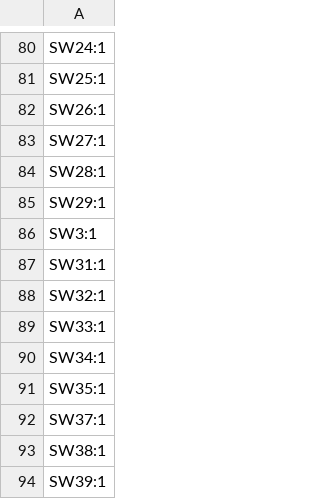
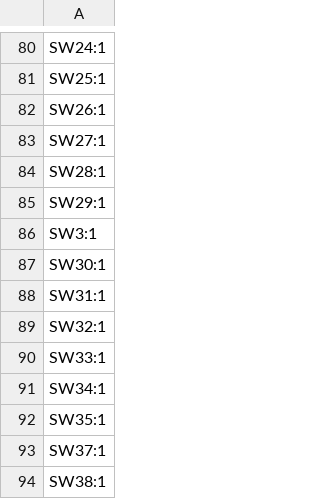
Before and after one commit to TrojanPinata/tiny-keeb, a CSV file: pcb/tiny-keeb/production/designators.csv, drawn as a sheet; only a part is shown, gaps mark what is left out; the shorter side is filled out with more unchanged rows; the diff names each change by its address in the sheet, - before the commit and + after, or states it on an @@ line.

```diff
--- a/pcb/tiny-keeb/production/designators.csv
+++ b/pcb/tiny-keeb/production/designators.csv
+row 87: SW30:1
```
Also changed, not shown: pcb/tiny-keeb/production/positions.csv, 56 other files.
